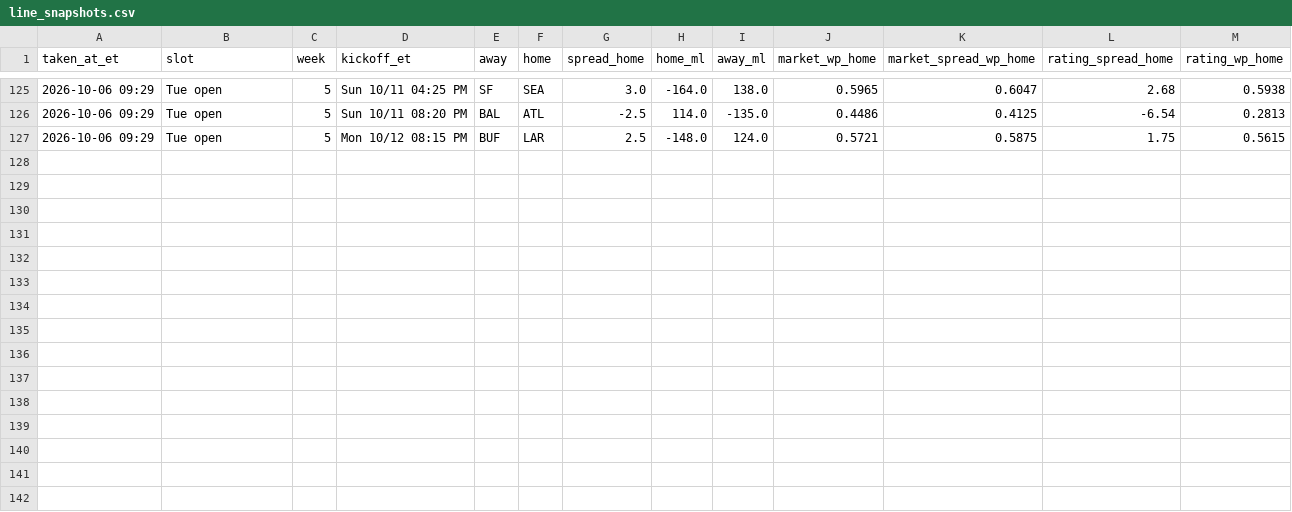
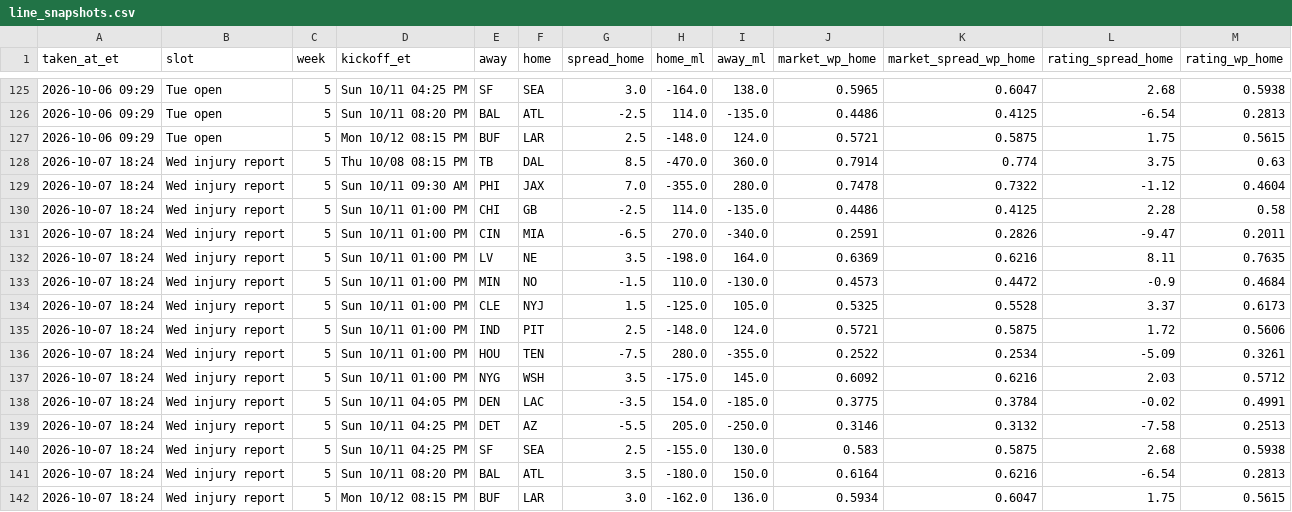
Before and after one commit to dprouty042/survivor, a CSV file: data/line_snapshots.csv, drawn as a sheet; only a part is shown, gaps mark what is left out.

Commit message:
Data update Wed Oct 07 06:24 PM ET

```diff
--- a/data/line_snapshots.csv
+++ b/data/line_snapshots.csv
@@ -127 +127,16 @@ taken_at_et,slot,week,kickoff_et,away,home,spread_home,home_ml,away_ml,market_wp
 2026-10-06 09:29,Tue open,5,Mon 10/12 08:15 PM,BUF,LAR,2.5,-148.0,124.0,0.5721,0.5875,1.75,0.5615
+2026-10-07 18:24,Wed injury report,5,Thu 10/08 08:15 PM,TB,DAL,8.5,-470.0,360.0,0.7914,0.774,3.75,0.63
+2026-10-07 18:24,Wed injury report,5,Sun 10/11 09:30 AM,PHI,JAX,7.0,-355.0,280.0,0.7478,0.7322,-1.12,0.4604
+2026-10-07 18:24,Wed injury report,5,Sun 10/11 01:00 PM,CHI,GB,-2.5,114.0,-135.0,0.4486,0.4125,2.28,0.58
+2026-10-07 18:24,Wed injury report,5,Sun 10/11 01:00 PM,CIN,MIA,-6.5,270.0,-340.0,0.2591,0.2826,-9.47,0.2011
+2026-10-07 18:24,Wed injury report,5,Sun 10/11 01:00 PM,LV,NE,3.5,-198.0,164.0,0.6369,0.6216,8.11,0.7635
+2026-10-07 18:24,Wed injury report,5,Sun 10/11 01:00 PM,MIN,NO,-1.5,110.0,-130.0,0.4573,0.4472,-0.9,0.4684
+2026-10-07 18:24,Wed injury report,5,Sun 10/11 01:00 PM,CLE,NYJ,1.5,-125.0,105.0,0.5325,0.5528,3.37,0.6173
+2026-10-07 18:24,Wed injury report,5,Sun 10/11 01:00 PM,IND,PIT,2.5,-148.0,124.0,0.5721,0.5875,1.72,0.5606
+2026-10-07 18:24,Wed injury report,5,Sun 10/11 01:00 PM,HOU,TEN,-7.5,280.0,-355.0,0.2522,0.2534,-5.09,0.3261
+2026-10-07 18:24,Wed injury report,5,Sun 10/11 01:00 PM,NYG,WSH,3.5,-175.0,145.0,0.6092,0.6216,2.03,0.5712
+2026-10-07 18:24,Wed injury report,5,Sun 10/11 04:05 PM,DEN,LAC,-3.5,154.0,-185.0,0.3775,0.3784,-0.02,0.4991
+2026-10-07 18:24,Wed injury report,5,Sun 10/11 04:25 PM,DET,AZ,-5.5,205.0,-250.0,0.3146,0.3132,-7.58,0.2513
+2026-10-07 18:24,Wed injury report,5,Sun 10/11 04:25 PM,SF,SEA,2.5,-155.0,130.0,0.583,0.5875,2.68,0.5938
+2026-10-07 18:24,Wed injury report,5,Sun 10/11 08:20 PM,BAL,ATL,3.5,-180.0,150.0,0.6164,0.6216,-6.54,0.2813
+2026-10-07 18:24,Wed injury report,5,Mon 10/12 08:15 PM,BUF,LAR,3.0,-162.0,136.0,0.5934,0.6047,1.75,0.5615
```
Also changed, not shown: data/power_rankings.csv, data/power_rankings_history.csv, 7 other files.
